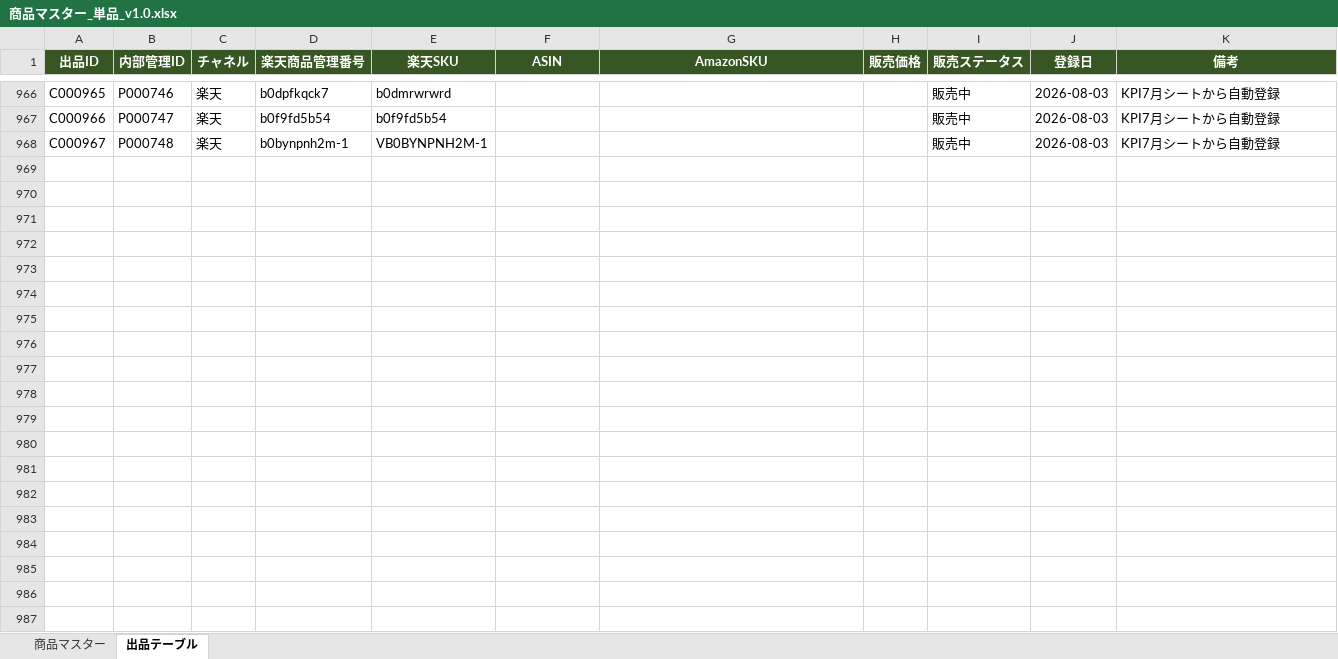
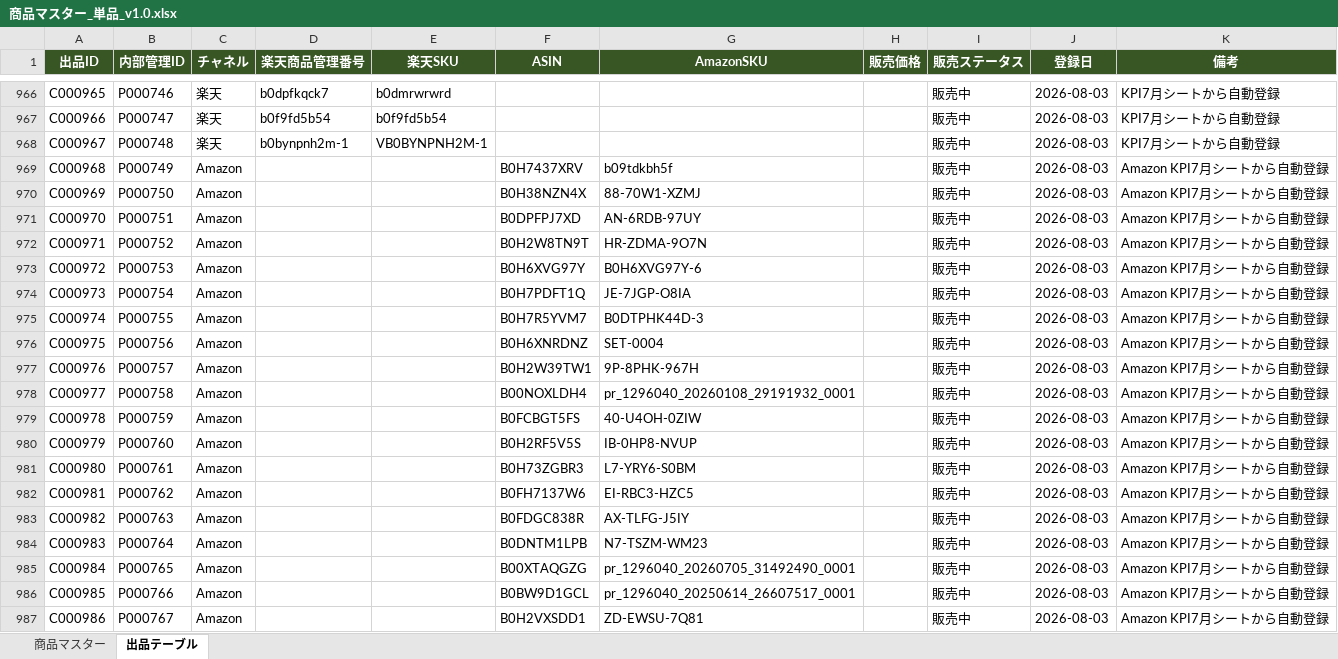
Before and after one commit to houzyou777-creator/inventory-management, an Excel workbook: MomijiStore_OS/01_InventoryManagement/SourceData/商品マスター_単品_v1.0.xlsx, sheet 出品テーブル, drawn as a sheet; only a part is shown, gaps mark what is left out; values as stored, in another font and other column widths than the file's, no borders; the diff covers the shown part only; the diff names each change by its address in the sheet, - before the commit and + after, or states it on an @@ line.

```diff
--- a/MomijiStore_OS/01_InventoryManagement/SourceData/商品マスター_単品_v1.0.xlsx (sheet 出品テーブル)
+++ b/MomijiStore_OS/01_InventoryManagement/SourceData/商品マスター_単品_v1.0.xlsx (sheet 出品テーブル)
+row 969: C000968 | P000749 | Amazon |  |  | B0H7437XRV | b09tdkbh5f |  | 販売中 | 2026-08-03 | Amazon KPI7月シートから自動登録
+row 970: C000969 | P000750 | Amazon |  |  | B0H38NZN4X | 88-70W1-XZMJ |  | 販売中 | 2026-08-03 | Amazon KPI7月シートから自動登録
+row 971: C000970 | P000751 | Amazon |  |  | B0DPFPJ7XD | AN-6RDB-97UY |  | 販売中 | 2026-08-03 | Amazon KPI7月シートから自動登録
+row 972: C000971 | P000752 | Amazon |  |  | B0H2W8TN9T | HR-ZDMA-9O7N |  | 販売中 | 2026-08-03 | Amazon KPI7月シートから自動登録
+row 973: C000972 | P000753 | Amazon |  |  | B0H6XVG97Y | B0H6XVG97Y-6 |  | 販売中 | 2026-08-03 | Amazon KPI7月シートから自動登録
+row 974: C000973 | P000754 | Amazon |  |  | B0H7PDFT1Q | JE-7JGP-O8IA |  | 販売中 | 2026-08-03 | Amazon KPI7月シートから自動登録
+row 975: C000974 | P000755 | Amazon |  |  | B0H7R5YVM7 | B0DTPHK44D-3 |  | 販売中 | 2026-08-03 | Amazon KPI7月シートから自動登録
+row 976: C000975 | P000756 | Amazon |  |  | B0H6XNRDNZ | SET-0004 |  | 販売中 | 2026-08-03 | Amazon KPI7月シートから自動登録
+row 977: C000976 | P000757 | Amazon |  |  | B0H2W39TW1 | 9P-8PHK-967H |  | 販売中 | 2026-08-03 | Amazon KPI7月シートから自動登録
+row 978: C000977 | P000758 | Amazon |  |  | B00NOXLDH4 | pr_1296040_20260108_29191932_0001 |  | 販売中 | 2026-08-03 | Amazon KPI7月シートから自動登録
+row 979: C000978 | P000759 | Amazon |  |  | B0FCBGT5FS | 40-U4OH-0ZIW |  | 販売中 | 2026-08-03 | Amazon KPI7月シートから自動登録
+row 980: C000979 | P000760 | Amazon |  |  | B0H2RF5V5S | IB-0HP8-NVUP |  | 販売中 | 2026-08-03 | Amazon KPI7月シートから自動登録
+row 981: C000980 | P000761 | Amazon |  |  | B0H73ZGBR3 | L7-YRY6-S0BM |  | 販売中 | 2026-08-03 | Amazon KPI7月シートから自動登録
+row 982: C000981 | P000762 | Amazon |  |  | B0FH7137W6 | EI-RBC3-HZC5 |  | 販売中 | 2026-08-03 | Amazon KPI7月シートから自動登録
+row 983: C000982 | P000763 | Amazon |  |  | B0FDGC838R | AX-TLFG-J5IY |  | 販売中 | 2026-08-03 | Amazon KPI7月シートから自動登録
+row 984: C000983 | P000764 | Amazon |  |  | B0DNTM1LPB | N7-TSZM-WM23 |  | 販売中 | 2026-08-03 | Amazon KPI7月シートから自動登録
+row 985: C000984 | P000765 | Amazon |  |  | B00XTAQGZG | pr_1296040_20260705_31492490_0001 |  | 販売中 | 2026-08-03 | Amazon KPI7月シートから自動登録
+row 986: C000985 | P000766 | Amazon |  |  | B0BW9D1GCL | pr_1296040_20250614_26607517_0001 |  | 販売中 | 2026-08-03 | Amazon KPI7月シートから自動登録
+row 987: C000986 | P000767 | Amazon |  |  | B0H2VXSDD1 | ZD-EWSU-7Q81 |  | 販売中 | 2026-08-03 | Amazon KPI7月シートから自動登録
```
Also changed, not shown: 195 added rows elsewhere in this sheet, sheet 商品マスター, MomijiStore_OS/01_InventoryManagement/SourceData/楽天在庫金額集計ツール_v1.0.xlsm, 2 other files.
